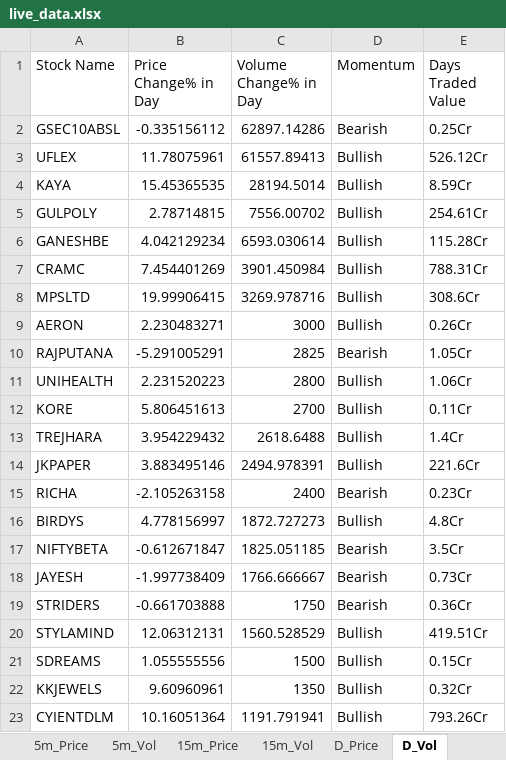
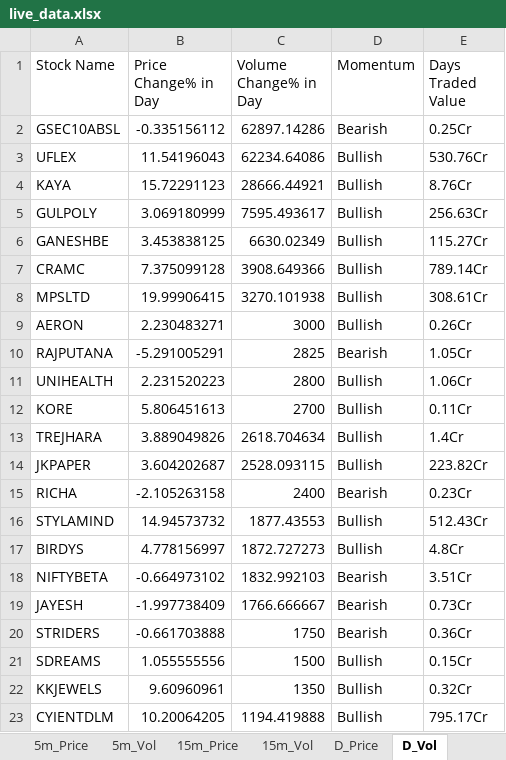
Before and after one commit to srbsharma92/priceAction2, an Excel workbook: data/live_data.xlsx, sheet D_Vol, drawn as a sheet; only a part is shown; values as stored, in another font and other column widths than the file's, no borders; removed rows and columns are numbered as before the commit, all else as after; the diff covers the shown part only; the diff names each change by its address in the sheet, - before the commit and + after, or states it on an @@ line.

```diff
--- a/data/live_data.xlsx (sheet D_Vol)
+++ b/data/live_data.xlsx (sheet D_Vol)
-B3 (Price Change% in Day): 11.78075961
+B3 (Price Change% in Day): 11.54196043
-C3 (Volume Change% in Day): 61557.89413
+C3 (Volume Change% in Day): 62234.64086
-E3 (Days Traded Value): 526.12Cr
+E3 (Days Traded Value): 530.76Cr
-B4 (Price Change% in Day): 15.45365535
+B4 (Price Change% in Day): 15.72291123
-C4 (Volume Change% in Day): 28194.5014
+C4 (Volume Change% in Day): 28666.44921
-E4 (Days Traded Value): 8.59Cr
+E4 (Days Traded Value): 8.76Cr
-B5 (Price Change% in Day): 2.78714815
+B5 (Price Change% in Day): 3.069180999
-C5 (Volume Change% in Day): 7556.00702
+C5 (Volume Change% in Day): 7595.493617
-E5 (Days Traded Value): 254.61Cr
+E5 (Days Traded Value): 256.63Cr
-B6 (Price Change% in Day): 4.042129234
+B6 (Price Change% in Day): 3.453838125
-C6 (Volume Change% in Day): 6593.030614
+C6 (Volume Change% in Day): 6630.02349
-E6 (Days Traded Value): 115.28Cr
+E6 (Days Traded Value): 115.27Cr
-B7 (Price Change% in Day): 7.454401269
+B7 (Price Change% in Day): 7.375099128
-C7 (Volume Change% in Day): 3901.450984
+C7 (Volume Change% in Day): 3908.649366
-E7 (Days Traded Value): 788.31Cr
+E7 (Days Traded Value): 789.14Cr
-C8 (Volume Change% in Day): 3269.978716
+C8 (Volume Change% in Day): 3270.101938
-E8 (Days Traded Value): 308.6Cr
+E8 (Days Traded Value): 308.61Cr
-B13 (Price Change% in Day): 3.954229432
+B13 (Price Change% in Day): 3.889049826
-C13 (Volume Change% in Day): 2618.6488
+C13 (Volume Change% in Day): 2618.704634
-B14 (Price Change% in Day): 3.883495146
+B14 (Price Change% in Day): 3.604202687
-C14 (Volume Change% in Day): 2494.978391
+C14 (Volume Change% in Day): 2528.093115
-E14 (Days Traded Value): 221.6Cr
+E14 (Days Traded Value): 223.82Cr
+row 16: STYLAMIND | 14.94573732 | 1877.43553 | Bullish | 512.43Cr
-B18 (Price Change% in Day): -0.612671847
+B18 (Price Change% in Day): -0.664973102
-C18 (Volume Change% in Day): 1825.051185
+C18 (Volume Change% in Day): 1832.992103
-E18 (Days Traded Value): 3.5Cr
+E18 (Days Traded Value): 3.51Cr
-row 20: STYLAMIND | 12.06312131 | 1560.528529 | Bullish | 419.51Cr
-B23 (Price Change% in Day): 10.16051364
+B23 (Price Change% in Day): 10.20064205
-C23 (Volume Change% in Day): 1191.791941
+C23 (Volume Change% in Day): 1194.419888
-E23 (Days Traded Value): 793.26Cr
+E23 (Days Traded Value): 795.17Cr
```
Also changed, not shown: 31 added rows, 27 removed rows, 1 moved row and 136 edited cells elsewhere in this sheet, sheet D_Price, sheet 5m_Vol, sheet 15m_Vol, sheet 15m_Price, sheet 5m_Price, sheet meta.
